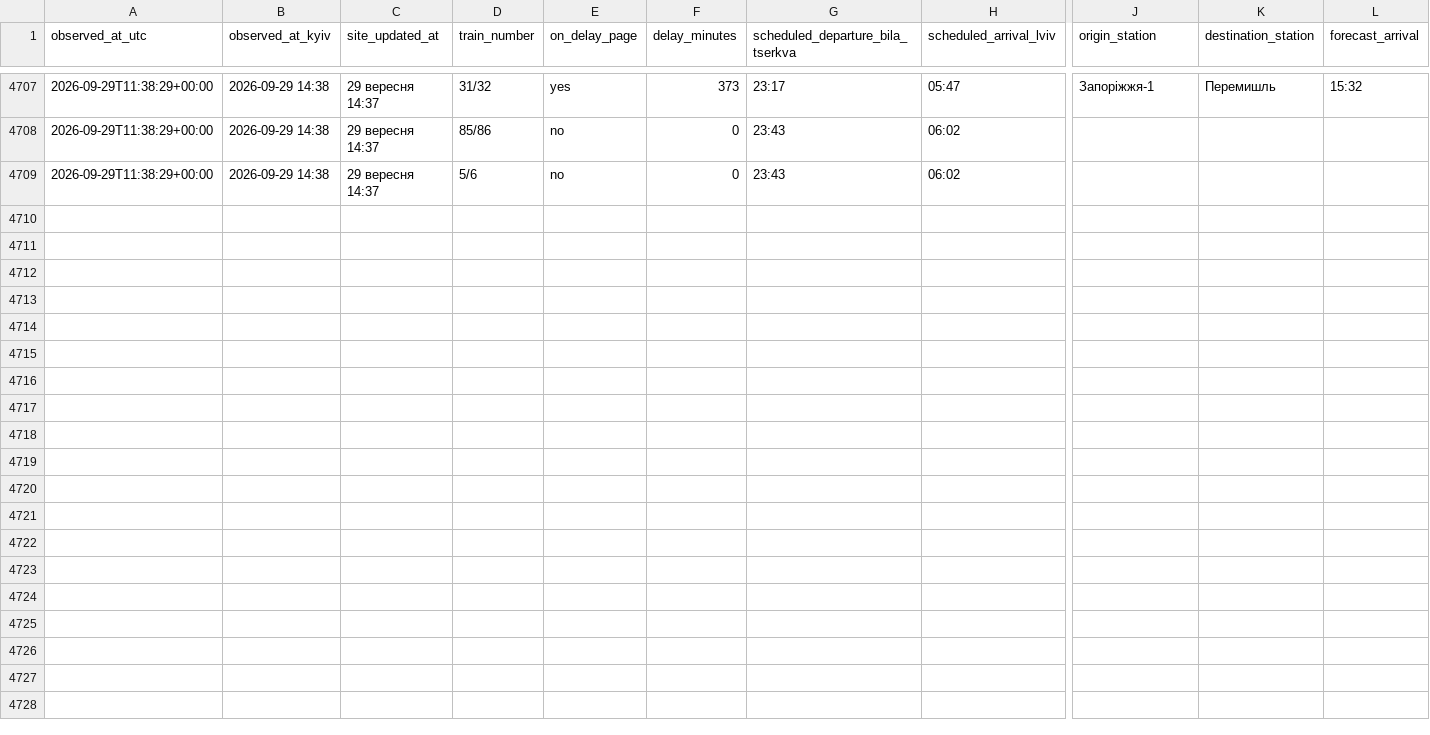
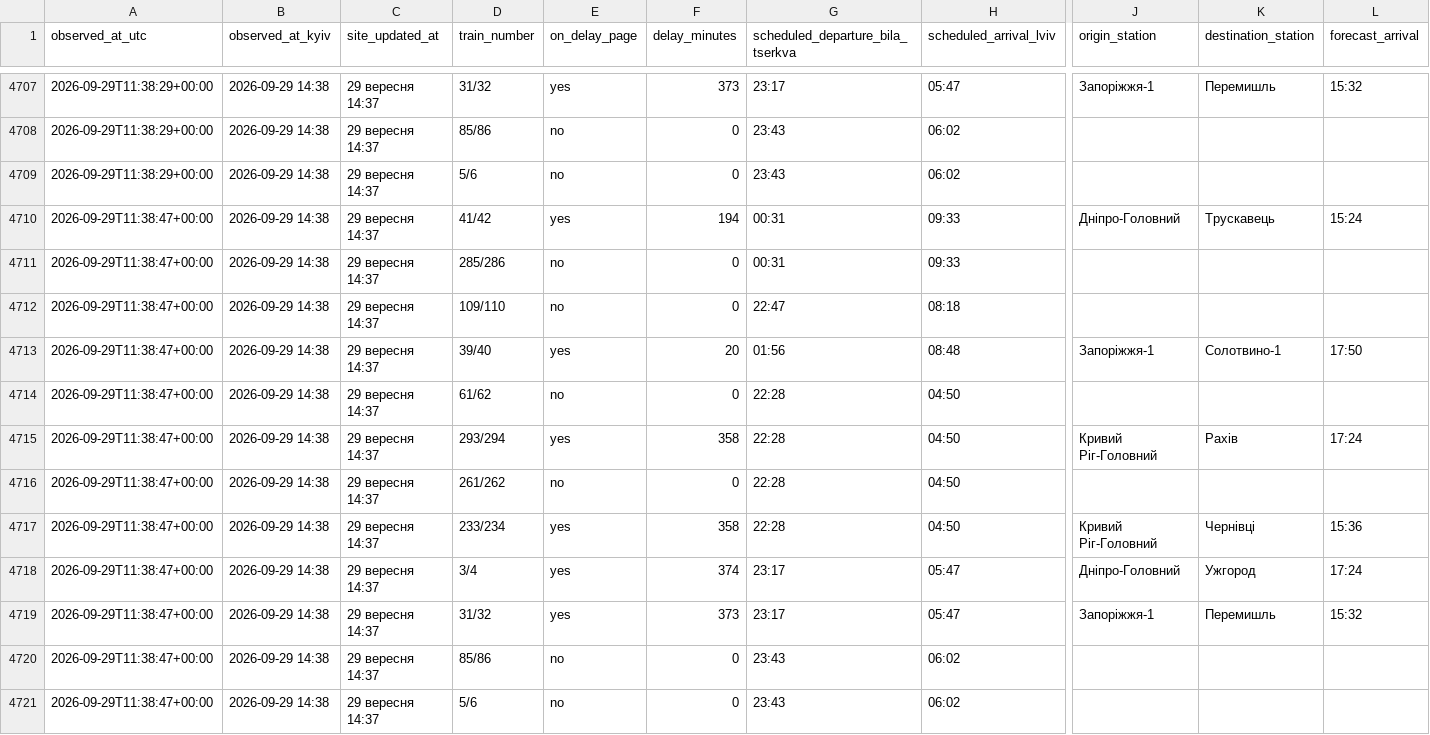
Before and after one commit to Canary2132/delays-tracker, a CSV file: data/delays.csv, drawn as a sheet; only a part is shown, gaps mark what is left out; rows hold the shown columns only; the diff names each change by its address in the sheet, - before the commit and + after, or states it on an @@ line.

Commit message:
data: 2026-09-29 11:38 UTC

```diff
--- a/data/delays.csv
+++ b/data/delays.csv
+row 4710: 2026-09-29T11:38:47+00:00 | 2026-09-29 14:38 | 29 вересня 14:37 | 41/42 | yes | 194 | 00:31 | 09:33 | Дніпро-Головний | Трускавець | 15:24
+row 4711: 2026-09-29T11:38:47+00:00 | 2026-09-29 14:38 | 29 вересня 14:37 | 285/286 | no | 0 | 00:31 | 09:33
+row 4712: 2026-09-29T11:38:47+00:00 | 2026-09-29 14:38 | 29 вересня 14:37 | 109/110 | no | 0 | 22:47 | 08:18
+row 4713: 2026-09-29T11:38:47+00:00 | 2026-09-29 14:38 | 29 вересня 14:37 | 39/40 | yes | 20 | 01:56 | 08:48 | Запоріжжя-1 | Солотвино-1 | 17:50
+row 4714: 2026-09-29T11:38:47+00:00 | 2026-09-29 14:38 | 29 вересня 14:37 | 61/62 | no | 0 | 22:28 | 04:50
+row 4715: 2026-09-29T11:38:47+00:00 | 2026-09-29 14:38 | 29 вересня 14:37 | 293/294 | yes | 358 | 22:28 | 04:50 | Кривий Ріг-Головний | Рахів | 17:24
+row 4716: 2026-09-29T11:38:47+00:00 | 2026-09-29 14:38 | 29 вересня 14:37 | 261/262 | no | 0 | 22:28 | 04:50
+row 4717: 2026-09-29T11:38:47+00:00 | 2026-09-29 14:38 | 29 вересня 14:37 | 233/234 | yes | 358 | 22:28 | 04:50 | Кривий Ріг-Головний | Чернівці | 15:36
+row 4718: 2026-09-29T11:38:47+00:00 | 2026-09-29 14:38 | 29 вересня 14:37 | 3/4 | yes | 374 | 23:17 | 05:47 | Дніпро-Головний | Ужгород | 17:24
+row 4719: 2026-09-29T11:38:47+00:00 | 2026-09-29 14:38 | 29 вересня 14:37 | 31/32 | yes | 373 | 23:17 | 05:47 | Запоріжжя-1 | Перемишль | 15:32
+row 4720: 2026-09-29T11:38:47+00:00 | 2026-09-29 14:38 | 29 вересня 14:37 | 85/86 | no | 0 | 23:43 | 06:02
+row 4721: 2026-09-29T11:38:47+00:00 | 2026-09-29 14:38 | 29 вересня 14:37 | 5/6 | no | 0 | 23:43 | 06:02
```
